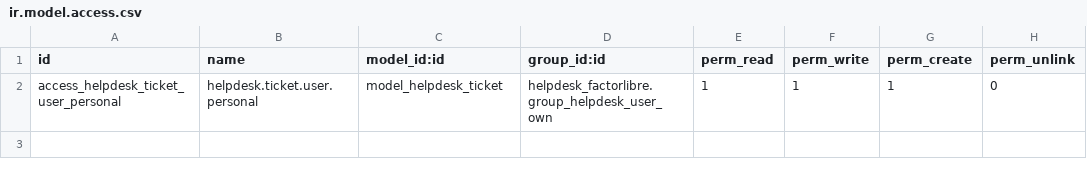
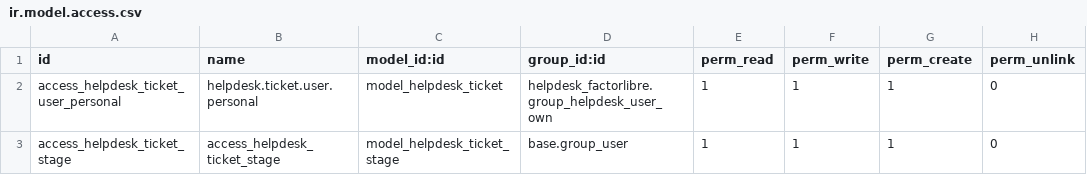
Before and after one commit to imoralesc/helpdesk_factorlibre, a CSV file: helpdesk_factorlibre/security/ir.model.access.csv, drawn as a sheet; the diff names each change by its address in the sheet, - before the commit and + after, or states it on an @@ line.

```diff
--- a/helpdesk_factorlibre/security/ir.model.access.csv
+++ b/helpdesk_factorlibre/security/ir.model.access.csv
+row 3: access_helpdesk_ticket_stage | access_helpdesk_ticket_stage | model_helpdesk_ticket_stage | base.group_user | 1 | 1 | 1 | 0
```
Also changed, not shown: 9 other files.
